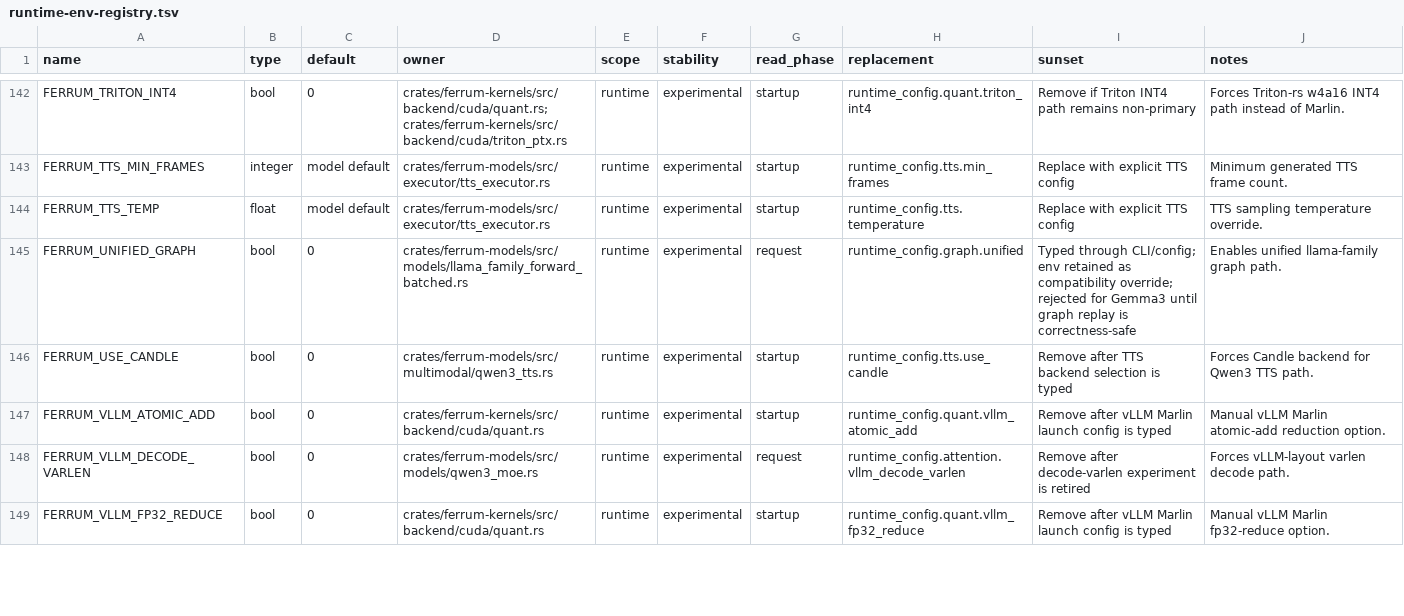
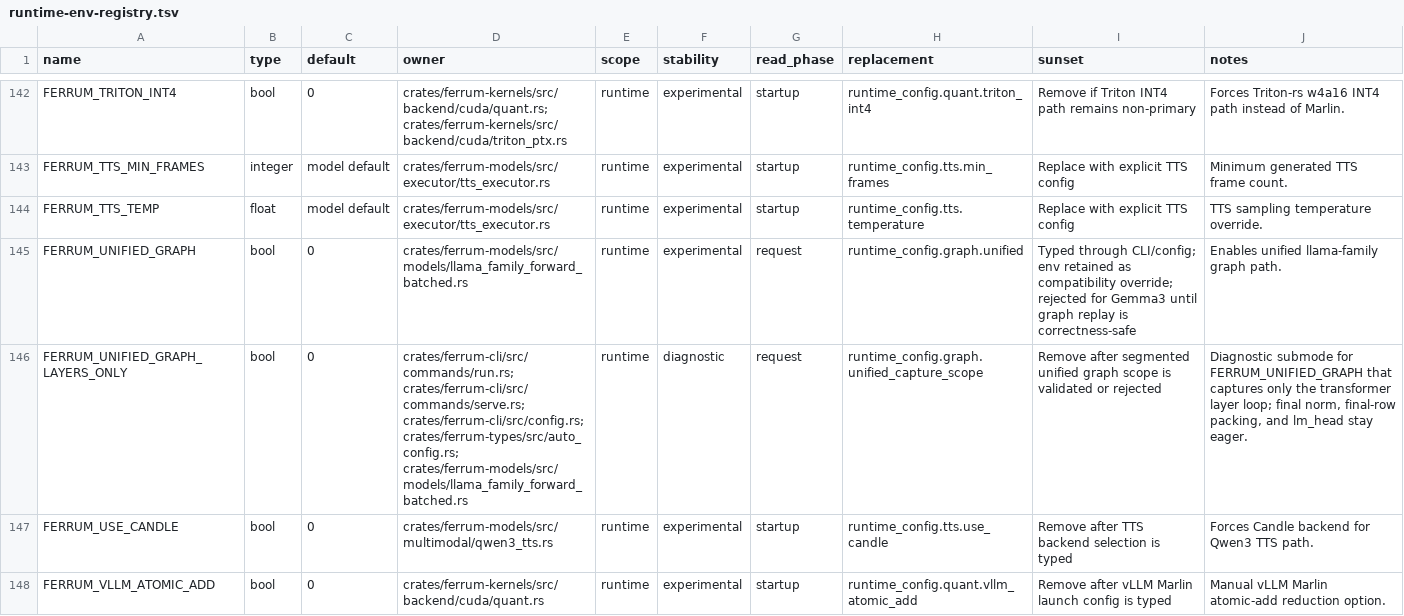
Before and after one commit to sizzlecar/ferrum-infer-rs, a TSV file: docs/runtime-env-registry.tsv, drawn as a sheet; only a part is shown, gaps mark what is left out; the shorter side is filled out with more unchanged rows; the diff names each change by its address in the sheet, - before the commit and + after, or states it on an @@ line.

Commit message:
perf(cuda): add unified graph layers-only scope

```diff
--- a/docs/runtime-env-registry.tsv
+++ b/docs/runtime-env-registry.tsv
+row 146: FERRUM_UNIFIED_GRAPH_LAYERS_ONLY | bool | 0 | crates/ferrum-cli/src/commands/run.rs; crates/ferrum-cli/src/commands/serve.rs; crates/ferrum-cli/src/config.rs; crates/ferrum-types/src/auto_config.rs; crates/ferrum-models/src/models/llama_family_forward_batched.rs | runtime | diagnostic | request | runtime_config.graph.unified_capture_scope | Remove after segmented unified graph scope is validated or rejected | Diagnostic submode for FERRUM_UNIFIED_GRAPH that captures only the transformer layer loop; final norm, final-row packing, and lm_head stay eager.
```
Also changed, not shown: 6 other files.
